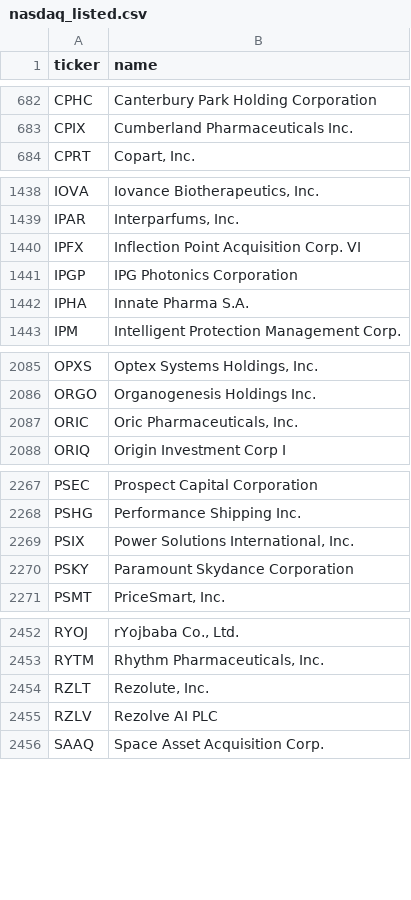
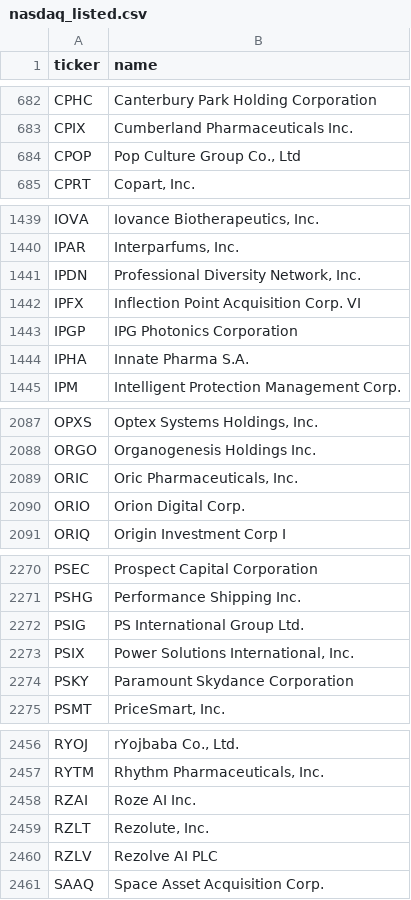
Before and after one commit to iamatownboy/make-own-money, a CSV file: data/universes/nasdaq_listed.csv, drawn as a sheet; only a part is shown, gaps mark what is left out; the diff covers the shown part only.

```diff
--- a/data/universes/nasdaq_listed.csv
+++ b/data/universes/nasdaq_listed.csv
@@ -683,2 +683,3 @@ CPHC,Canterbury Park Holding Corporation
 CPIX,Cumberland Pharmaceuticals Inc.
+CPOP,"Pop Culture Group Co., Ltd"
 CPRT,"Copart, Inc."
@@ -1439,2 +1440,3 @@ IOVA,"Iovance Biotherapeutics, Inc."
 IPAR,"Interparfums, Inc."
+IPDN,"Professional Diversity Network, Inc."
 IPFX,Inflection Point Acquisition Corp. VI
@@ -2087,2 +2089,3 @@ ORGO,Organogenesis Holdings Inc.
 ORIC,"Oric Pharmaceuticals, Inc."
+ORIO,Orion Digital Corp.
 ORIQ,Origin Investment Corp I
@@ -2268,2 +2271,3 @@ PSEC,Prospect Capital Corporation
 PSHG,Performance Shipping Inc.
+PSIG,PS International Group Ltd.
 PSIX,"Power Solutions International, Inc."
@@ -2453,2 +2457,3 @@ RYOJ,"rYojbaba Co., Ltd."
 RYTM,"Rhythm Pharmaceuticals, Inc."
+RZAI,Roze AI Inc.
 RZLT,"Rezolute, Inc."
```
Also changed, not shown: 2 added rows elsewhere in this file, 5 other files.
